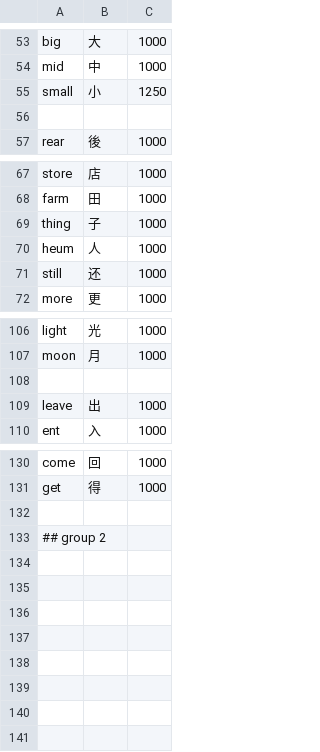
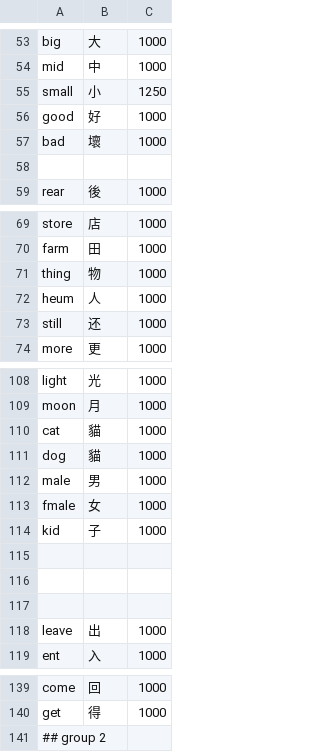
Before and after one commit to bclark27/SylSpeak, a CSV file: vocab.csv, drawn as a sheet; only a part is shown, gaps mark what is left out.

Commit message:
more basic words

```diff
--- a/vocab.csv
+++ b/vocab.csv
@@ -55,2 +55,4 @@ mid,中,1000
 small,小,1250
+good,好,1000
+bad,壞,1000
 
@@ -68,3 +70,3 @@ store,店,1000
 farm,田,1000
-thing,子,1000
+thing,物,1000
 heum,人,1000
@@ -107,2 +109,9 @@ light,光,1000
 moon,月,1000
+cat,貓,1000
+dog,貓,1000
+male,男,1000
+fmale,女,1000
+kid,子,1000
+
+
 
@@ -131,3 +140,2 @@ come,回,1000
 get,得,1000
-
 ## group 2
```
